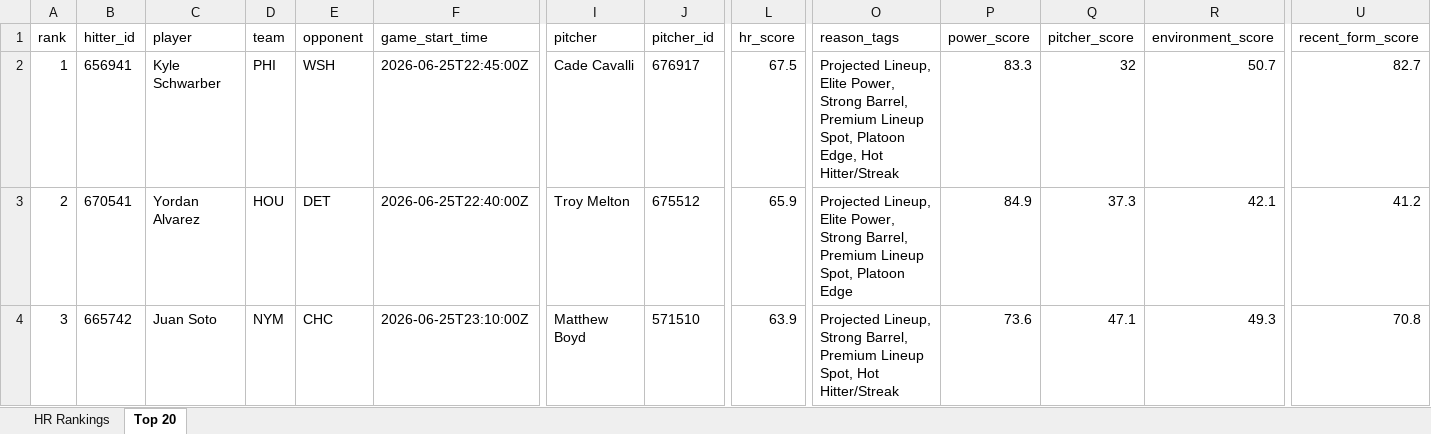
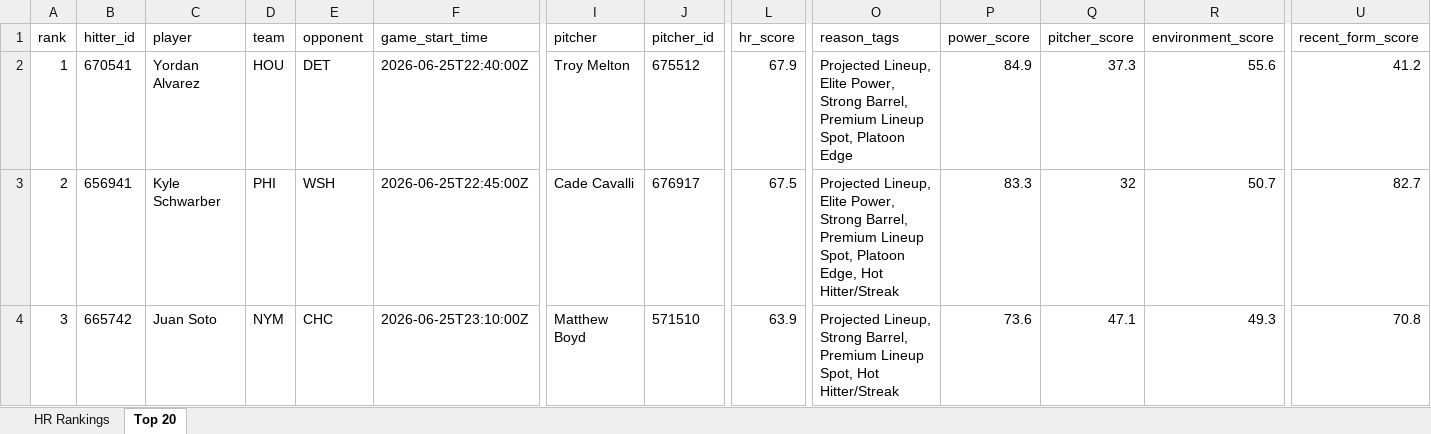
Before and after one commit to etbell28/ghost-analytics, an Excel workbook: outputs/hr_rankings.xlsx, sheet Top 20, drawn as a sheet; only a part is shown, gaps mark what is left out; values as stored, in another font and other column widths than the file's, no borders; the diff covers the shown part only; the diff names each change by its address in the sheet, - before the commit and + after, or states it on an @@ line.

```diff
--- a/outputs/hr_rankings.xlsx (sheet Top 20)
+++ b/outputs/hr_rankings.xlsx (sheet Top 20)
-B2 (hitter_id): 656941
+B2 (hitter_id): 670541
-C2 (player): Kyle Schwarber
+C2 (player): Yordan Alvarez
-D2 (team): PHI
+D2 (team): HOU
-E2 (opponent): WSH
+E2 (opponent): DET
-F2 (game_start_time): 2026-06-25T22:45:00Z
+F2 (game_start_time): 2026-06-25T22:40:00Z
-I2 (pitcher): Cade Cavalli
+I2 (pitcher): Troy Melton
-J2 (pitcher_id): 676917
+J2 (pitcher_id): 675512
-L2 (hr_score): 67.5
+L2 (hr_score): 67.9
-O2 (reason_tags): …Spot, Platoon Edge, Hot Hitter/Streak
+O2 (reason_tags): …Spot, Platoon Edge
-P2 (power_score): 83.3
+P2 (power_score): 84.9
-Q2 (pitcher_score): 32
+Q2 (pitcher_score): 37.3
-R2 (environment_score): 50.7
+R2 (environment_score): 55.6
-U2 (recent_form_score): 82.7
+U2 (recent_form_score): 41.2
-B3 (hitter_id): 670541
+B3 (hitter_id): 656941
-C3 (player): Yordan Alvarez
+C3 (player): Kyle Schwarber
-D3 (team): HOU
+D3 (team): PHI
-E3 (opponent): DET
+E3 (opponent): WSH
-F3 (game_start_time): 2026-06-25T22:40:00Z
+F3 (game_start_time): 2026-06-25T22:45:00Z
-I3 (pitcher): Troy Melton
+I3 (pitcher): Cade Cavalli
-J3 (pitcher_id): 675512
+J3 (pitcher_id): 676917
-L3 (hr_score): 65.9
+L3 (hr_score): 67.5
-O3 (reason_tags): …Spot, Platoon Edge
+O3 (reason_tags): …Spot, Platoon Edge, Hot Hitter/Streak
-P3 (power_score): 84.9
+P3 (power_score): 83.3
-Q3 (pitcher_score): 37.3
+Q3 (pitcher_score): 32
-R3 (environment_score): 42.1
+R3 (environment_score): 50.7
-U3 (recent_form_score): 41.2
+U3 (recent_form_score): 82.7
```
Also changed, not shown: 1 added row, 1 removed row and 739 edited cells elsewhere in this sheet, sheet HR Rankings, outputs/daily/hr_rankings_2026-06-25.xlsx, 7 other files.
